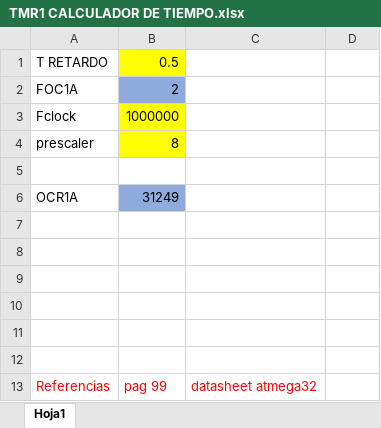
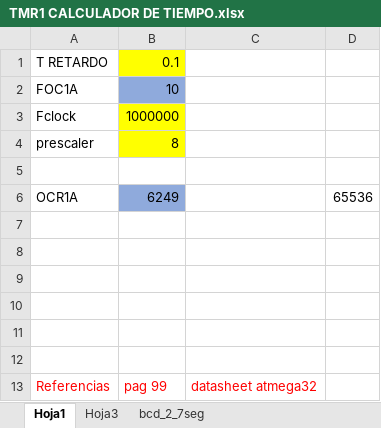
Before and after one commit to lujeolhe/EjemploAvr, an Excel workbook: SIMULADORES EXCEL/TMR1 CALCULADOR DE TIEMPO.xlsx, sheet Hoja1, drawn as a sheet; values as stored, in another font and other column widths than the file's, no borders; charts and pictures not drawn; the diff names each change by its address in the sheet, - before the commit and + after, or states it on an @@ line.

```diff
--- a/SIMULADORES EXCEL/TMR1 CALCULADOR DE TIEMPO.xlsx (sheet Hoja1)
+++ b/SIMULADORES EXCEL/TMR1 CALCULADOR DE TIEMPO.xlsx (sheet Hoja1)
+sheet tab: Hoja3
+sheet tab: bcd_2_7seg
-B1: 0.5
+B1: 0.1
-B2: 2
+B2: 10
-B6: 31249
+B6: 6249
-D6: (empty)
+D6: 65536
```
Also changed, not shown: 9 other files.
